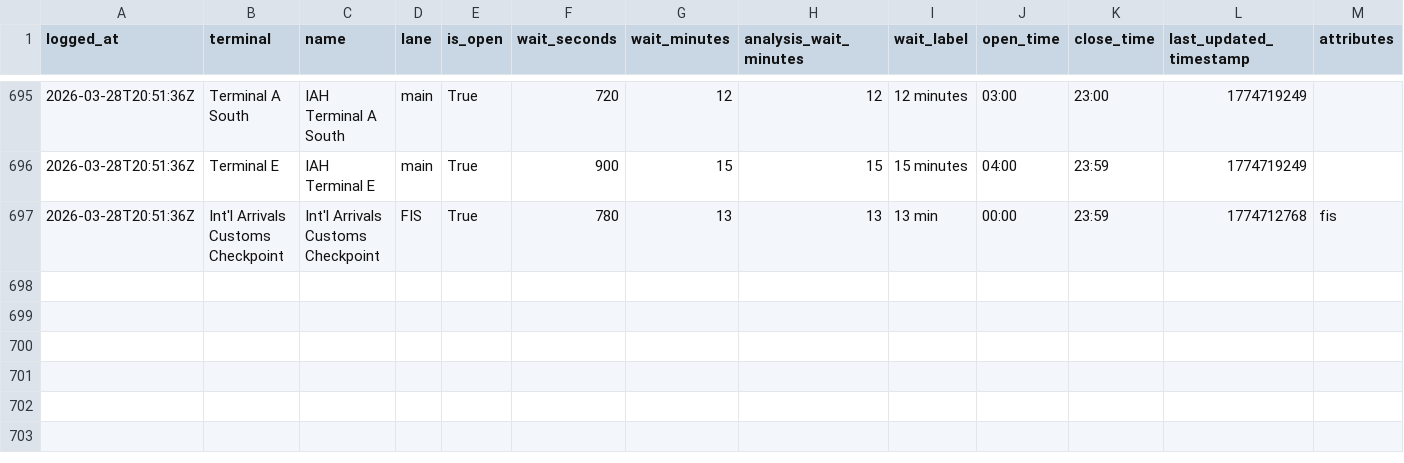
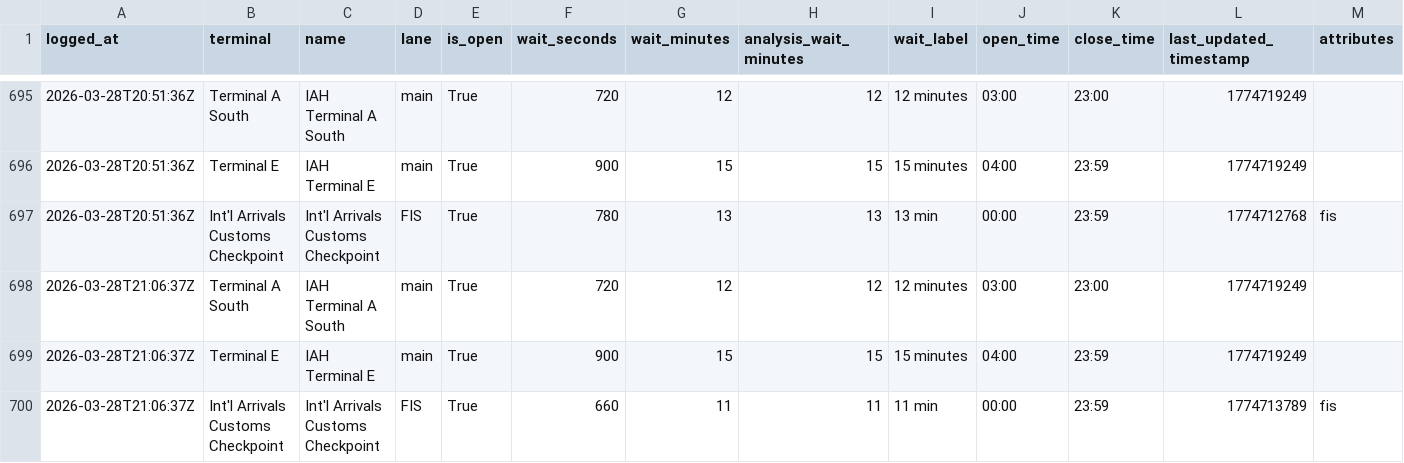
Before and after one commit to heyottomax/iah-wait-times, a CSV file: iah_wait_times.csv, drawn as a sheet; only a part is shown, gaps mark what is left out.

Commit message:
Polish IAH wait times site

```diff
--- a/iah_wait_times.csv
+++ b/iah_wait_times.csv
@@ -697 +697,4 @@ logged_at,terminal,name,lane,is_open,wait_seconds,wait_minutes,analysis_wait_min
 2026-03-28T20:51:36Z,Int'l Arrivals Customs Checkpoint,Int'l Arrivals Customs Checkpoint,FIS,True,780,13,13,13 min,00:00,23:59,1774712768,fis
+2026-03-28T21:06:37Z,Terminal A South,IAH Terminal A South,main,True,720,12,12,12 minutes,03:00,23:00,1774719249,
+2026-03-28T21:06:37Z,Terminal E,IAH Terminal E,main,True,900,15,15,15 minutes,04:00,23:59,1774719249,
+2026-03-28T21:06:37Z,Int'l Arrivals Customs Checkpoint,Int'l Arrivals Customs Checkpoint,FIS,True,660,11,11,11 min,00:00,23:59,1774713789,fis
```
Also changed, not shown: 2 other files.
